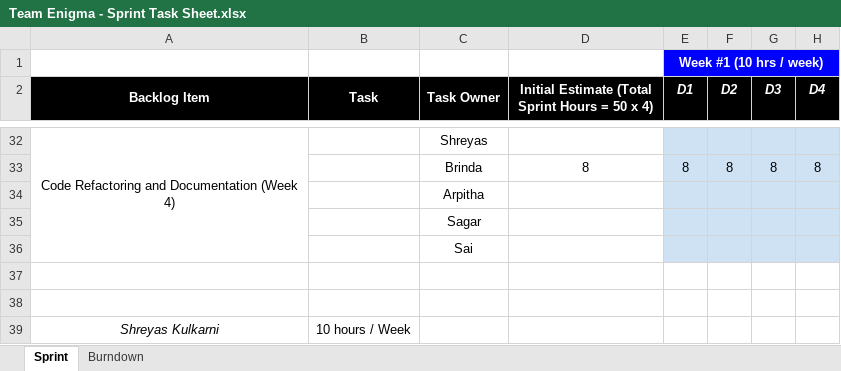
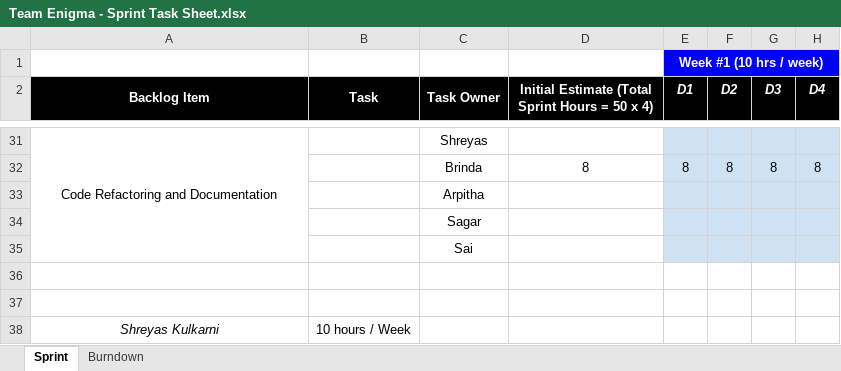
Before and after one commit to nguyensjsu/fa21-202-team-enigma, an Excel workbook: Reports/Team Enigma - Sprint Task Sheet.xlsx, sheet Sprint, drawn as a sheet; only a part is shown, gaps mark what is left out; values as stored, in another font and other column widths than the file's, no borders; charts and pictures not drawn; addresses are those after the commit; the diff covers the shown part only; the diff names each change by its address in the sheet, - before the commit and + after, or states it on an @@ line.

```diff
--- a/Reports/Team Enigma - Sprint Task Sheet.xlsx (sheet Sprint)
+++ b/Reports/Team Enigma - Sprint Task Sheet.xlsx (sheet Sprint)
-A31 (Backlog Item): Code Refactoring and Documentation (Week 4)
+A31 (Backlog Item): Code Refactoring and Documentation
```
Also changed, not shown: 9 added rows, 10 removed rows, 1 edited cell and cell formats elsewhere in this sheet, charts or pictures.
